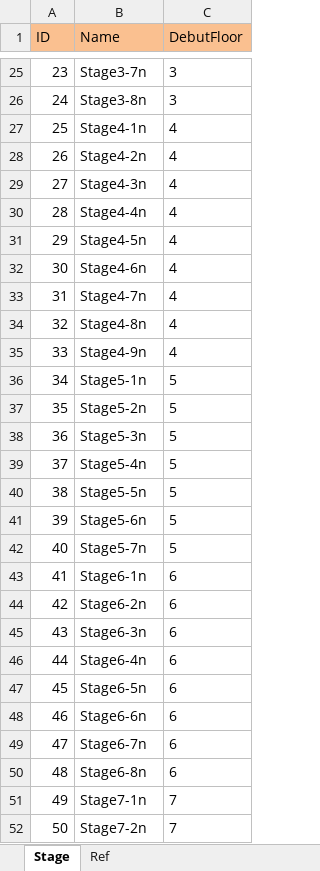
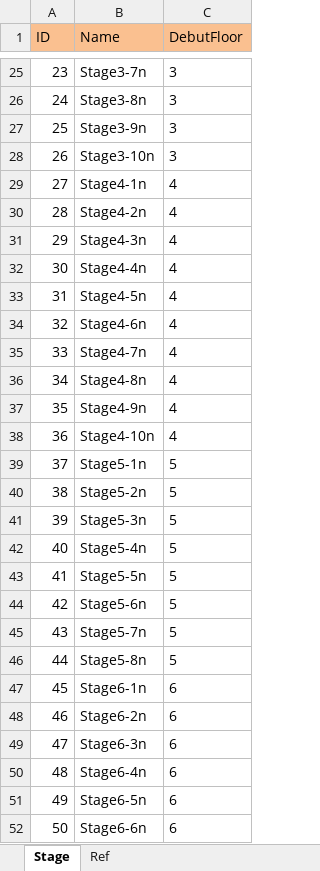
Before and after one commit to scozirge/30sHero, an Excel workbook: 30SecHero/Designer/Stage.xlsm, sheet Stage, drawn as a sheet; only a part is shown, gaps mark what is left out; the shorter side is filled out with more unchanged rows; values as stored, in another font and other column widths than the file's, no borders; addresses are those after the commit; the diff names each change by its address in the sheet, - before the commit and + after, or states it on an @@ line.

```diff
--- a/30SecHero/Designer/Stage.xlsm (sheet Stage)
+++ b/30SecHero/Designer/Stage.xlsm (sheet Stage)
+row 27: 25 | Stage3-9n | 3
+row 28: 26 | Stage3-10n | 3
@@ column A (ID) renumbered between rows 29 and 63 @@
+row 38: 36 | Stage4-10n | 4
+row 46: 44 | Stage5-8n | 5
```
Also changed, not shown: 3 other files.
